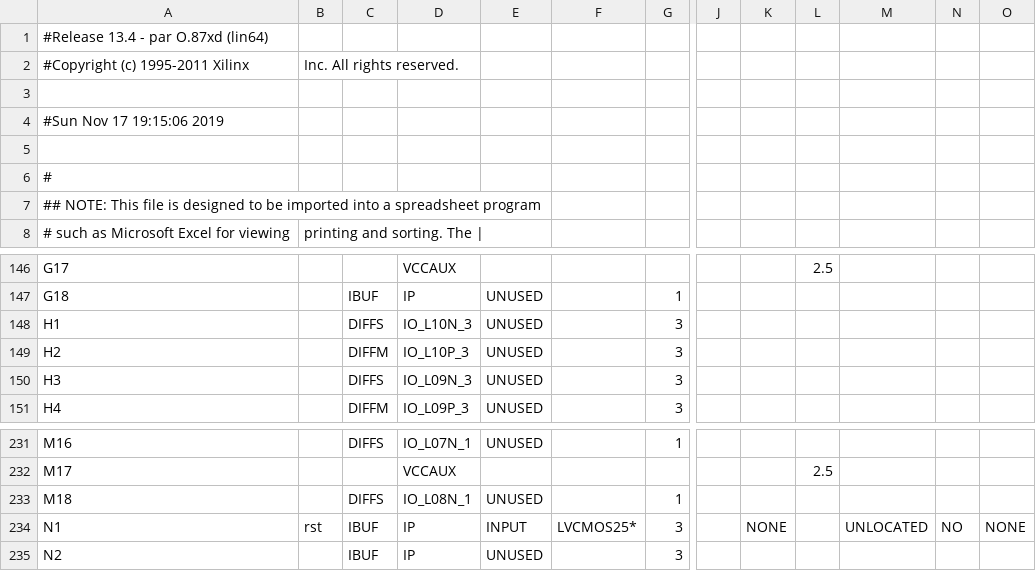
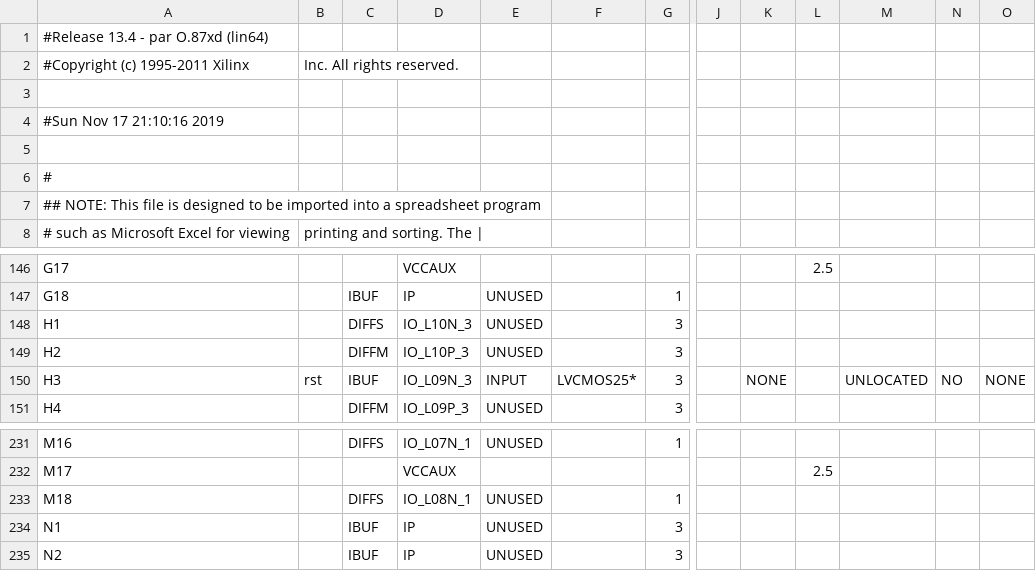
Before and after one commit to Ahish9009/VGA-Card, a CSV file: ahish-final-working/screen_design_pad.csv, drawn as a sheet; only a part is shown, gaps mark what is left out; the diff names each change by its address in the sheet, - before the commit and + after, or states it on an @@ line.

Commit message:
Shows Ahish on the screen

```diff
--- a/ahish-final-working/screen_design_pad.csv
+++ b/ahish-final-working/screen_design_pad.csv
-A4: #Sun Nov 17 19:15:06 2019
+A4: #Sun Nov 17 21:10:16 2019
-B150: (empty)
+B150: rst
-C150: DIFFS
+C150: IBUF
-E150: UNUSED
+E150: INPUT
-F150: (empty)
+F150: LVCMOS25*
-K150: (empty)
+K150: NONE
-M150: (empty)
+M150: UNLOCATED
-N150: (empty)
+N150: NO
-O150: (empty)
+O150: NONE
-B234: rst
+B234: (empty)
-E234: INPUT
+E234: UNUSED
-F234: LVCMOS25*
+F234: (empty)
-K234: NONE
+K234: (empty)
-M234: UNLOCATED
+M234: (empty)
-N234: NO
+N234: (empty)
-O234: NONE
+O234: (empty)
```
Also changed, not shown: 46 other files.
